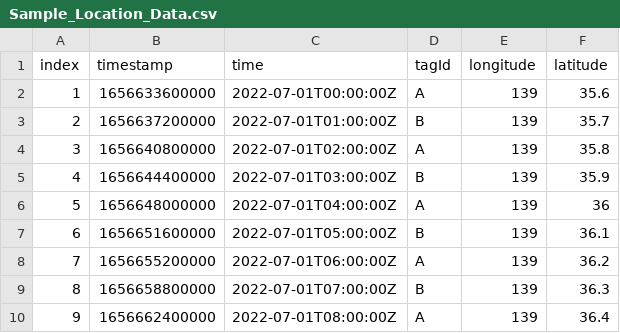
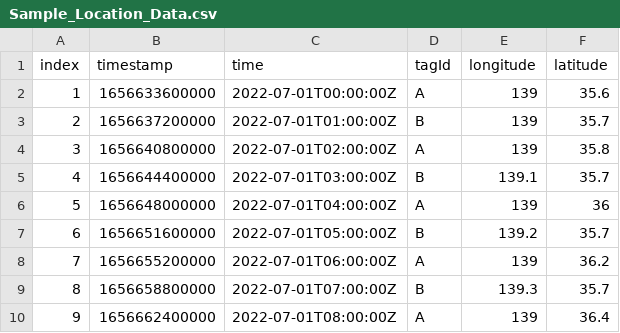
Before and after one commit to aikige/dataset, a CSV file: Sample_Location_Data.csv, drawn as a sheet.

Commit message:
[up] add timestamp.

```diff
--- a/Sample_Location_Data.csv
+++ b/Sample_Location_Data.csv
@@ -4,7 +4,7 @@
 3,1656640800000,2022-07-01T02:00:00Z,A,139,35.8
-4,1656644400000,2022-07-01T03:00:00Z,B,139,35.9
+4,1656644400000,2022-07-01T03:00:00Z,B,139.1,35.7
 5,1656648000000,2022-07-01T04:00:00Z,A,139,36
-6,1656651600000,2022-07-01T05:00:00Z,B,139,36.1
+6,1656651600000,2022-07-01T05:00:00Z,B,139.2,35.7
 7,1656655200000,2022-07-01T06:00:00Z,A,139,36.2
-8,1656658800000,2022-07-01T07:00:00Z,B,139,36.3
+8,1656658800000,2022-07-01T07:00:00Z,B,139.3,35.7
 9,1656662400000,2022-07-01T08:00:00Z,A,139,36.4
```
